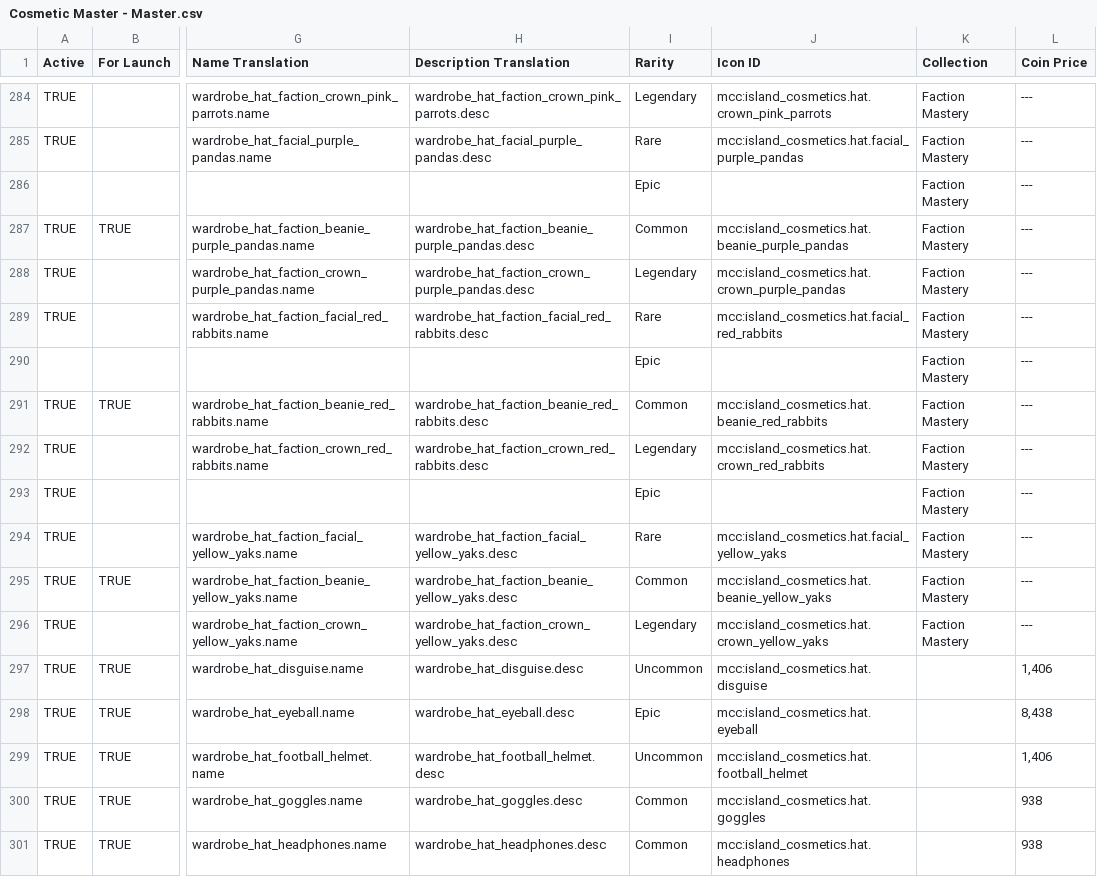
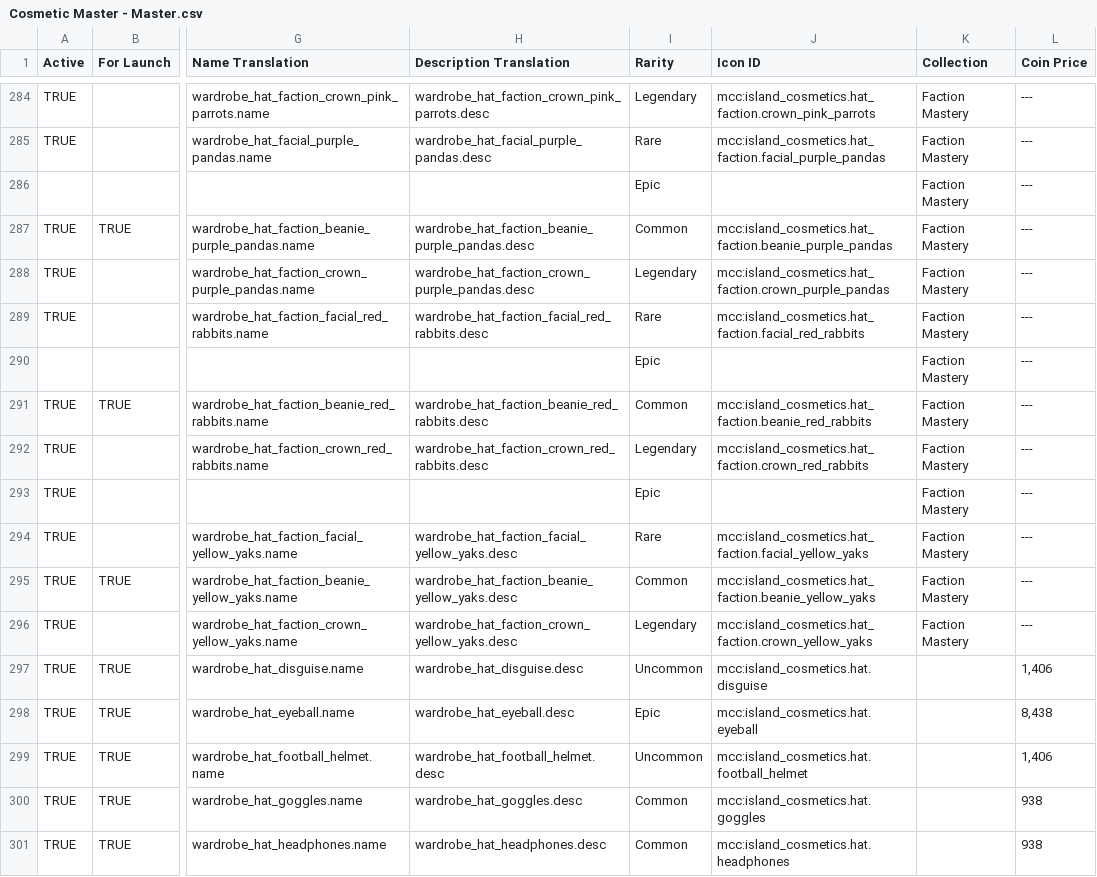
Before and after one commit to ThorNoxcrew/configuration, a CSV file: island/items/Cosmetic Master - Master.csv, drawn as a sheet; only a part is shown, gaps mark what is left out; the diff covers the shown part only; the diff names each change by its address in the sheet, - before the commit and + after, or states it on an @@ line.

```diff
--- a/island/items/Cosmetic Master - Master.csv
+++ b/island/items/Cosmetic Master - Master.csv
-J284 (Icon ID): mcc:island_cosmetics.hat.crown_pink_parrots
+J284 (Icon ID): mcc:island_cosmetics.hat_faction.crown_pink_parrots
-J285 (Icon ID): mcc:island_cosmetics.hat.facial_purple_pandas
+J285 (Icon ID): mcc:island_cosmetics.hat_faction.facial_purple_pandas
-J287 (Icon ID): mcc:island_cosmetics.hat.beanie_purple_pandas
+J287 (Icon ID): mcc:island_cosmetics.hat_faction.beanie_purple_pandas
-J288 (Icon ID): mcc:island_cosmetics.hat.crown_purple_pandas
+J288 (Icon ID): mcc:island_cosmetics.hat_faction.crown_purple_pandas
-J289 (Icon ID): mcc:island_cosmetics.hat.facial_red_rabbits
+J289 (Icon ID): mcc:island_cosmetics.hat_faction.facial_red_rabbits
-J291 (Icon ID): mcc:island_cosmetics.hat.beanie_red_rabbits
+J291 (Icon ID): mcc:island_cosmetics.hat_faction.beanie_red_rabbits
-J292 (Icon ID): mcc:island_cosmetics.hat.crown_red_rabbits
+J292 (Icon ID): mcc:island_cosmetics.hat_faction.crown_red_rabbits
-J294 (Icon ID): mcc:island_cosmetics.hat.facial_yellow_yaks
+J294 (Icon ID): mcc:island_cosmetics.hat_faction.facial_yellow_yaks
-J295 (Icon ID): mcc:island_cosmetics.hat.beanie_yellow_yaks
+J295 (Icon ID): mcc:island_cosmetics.hat_faction.beanie_yellow_yaks
-J296 (Icon ID): mcc:island_cosmetics.hat.crown_yellow_yaks
+J296 (Icon ID): mcc:island_cosmetics.hat_faction.crown_yellow_yaks
```
Also changed, not shown: 20 edited cells elsewhere in this file.
